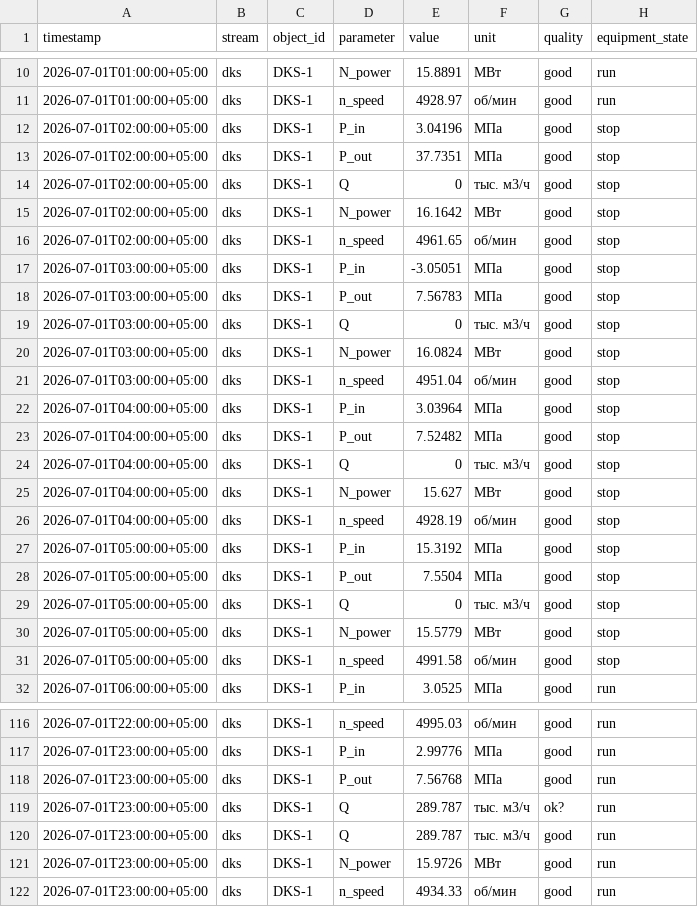
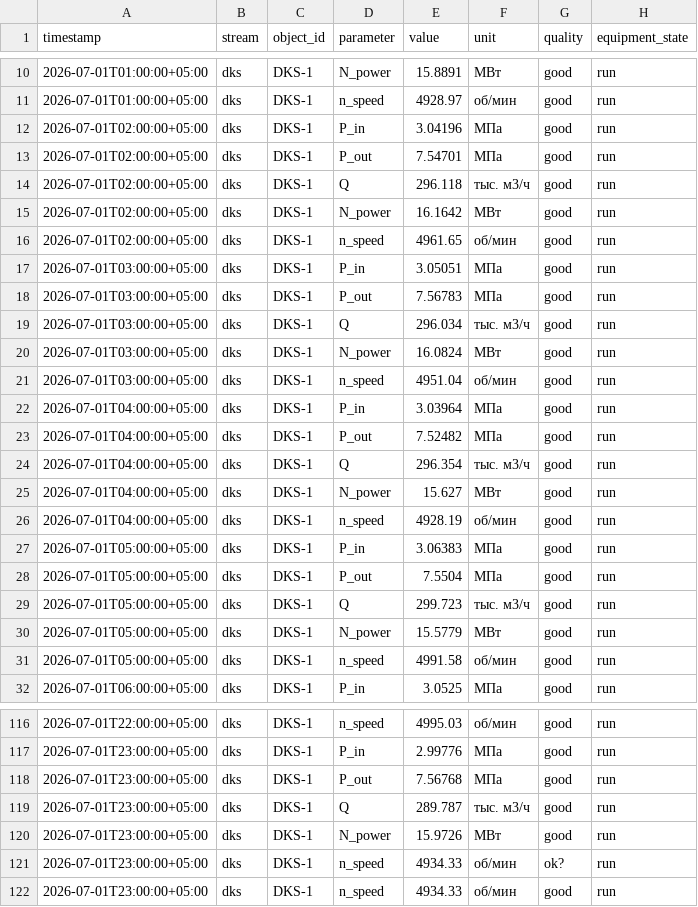
Before and after one commit to Michael-chko/gas-field-digital-twin, a CSV file: data/samples/dks.csv, drawn as a sheet; only a part is shown, gaps mark what is left out; the diff covers the shown part only.

```diff
--- a/data/samples/dks.csv
+++ b/data/samples/dks.csv
@@ -11,22 +11,22 @@ timestamp,stream,object_id,parameter,value,unit,quality,equipment_state
 2026-07-01T01:00:00+05:00,dks,DKS-1,n_speed,4928.97,об/мин,good,run
-2026-07-01T02:00:00+05:00,dks,DKS-1,P_in,3.04196,МПа,good,stop
-2026-07-01T02:00:00+05:00,dks,DKS-1,P_out,37.7351,МПа,good,stop
-2026-07-01T02:00:00+05:00,dks,DKS-1,Q,0,тыс. м3/ч,good,stop
-2026-07-01T02:00:00+05:00,dks,DKS-1,N_power,16.1642,МВт,good,stop
-2026-07-01T02:00:00+05:00,dks,DKS-1,n_speed,4961.65,об/мин,good,stop
-2026-07-01T03:00:00+05:00,dks,DKS-1,P_in,-3.05051,МПа,good,stop
-2026-07-01T03:00:00+05:00,dks,DKS-1,P_out,7.56783,МПа,good,stop
-2026-07-01T03:00:00+05:00,dks,DKS-1,Q,0,тыс. м3/ч,good,stop
-2026-07-01T03:00:00+05:00,dks,DKS-1,N_power,16.0824,МВт,good,stop
-2026-07-01T03:00:00+05:00,dks,DKS-1,n_speed,4951.04,об/мин,good,stop
-2026-07-01T04:00:00+05:00,dks,DKS-1,P_in,3.03964,МПа,good,stop
-2026-07-01T04:00:00+05:00,dks,DKS-1,P_out,7.52482,МПа,good,stop
-2026-07-01T04:00:00+05:00,dks,DKS-1,Q,0,тыс. м3/ч,good,stop
-2026-07-01T04:00:00+05:00,dks,DKS-1,N_power,15.627,МВт,good,stop
-2026-07-01T04:00:00+05:00,dks,DKS-1,n_speed,4928.19,об/мин,good,stop
-2026-07-01T05:00:00+05:00,dks,DKS-1,P_in,15.3192,МПа,good,stop
-2026-07-01T05:00:00+05:00,dks,DKS-1,P_out,7.5504,МПа,good,stop
-2026-07-01T05:00:00+05:00,dks,DKS-1,Q,0,тыс. м3/ч,good,stop
-2026-07-01T05:00:00+05:00,dks,DKS-1,N_power,15.5779,МВт,good,stop
-2026-07-01T05:00:00+05:00,dks,DKS-1,n_speed,4991.58,об/мин,good,stop
+2026-07-01T02:00:00+05:00,dks,DKS-1,P_in,3.04196,МПа,good,run
+2026-07-01T02:00:00+05:00,dks,DKS-1,P_out,7.54701,МПа,good,run
+2026-07-01T02:00:00+05:00,dks,DKS-1,Q,296.118,тыс. м3/ч,good,run
+2026-07-01T02:00:00+05:00,dks,DKS-1,N_power,16.1642,МВт,good,run
+2026-07-01T02:00:00+05:00,dks,DKS-1,n_speed,4961.65,об/мин,good,run
+2026-07-01T03:00:00+05:00,dks,DKS-1,P_in,3.05051,МПа,good,run
+2026-07-01T03:00:00+05:00,dks,DKS-1,P_out,7.56783,МПа,good,run
+2026-07-01T03:00:00+05:00,dks,DKS-1,Q,296.034,тыс. м3/ч,good,run
+2026-07-01T03:00:00+05:00,dks,DKS-1,N_power,16.0824,МВт,good,run
+2026-07-01T03:00:00+05:00,dks,DKS-1,n_speed,4951.04,об/мин,good,run
+2026-07-01T04:00:00+05:00,dks,DKS-1,P_in,3.03964,МПа,good,run
+2026-07-01T04:00:00+05:00,dks,DKS-1,P_out,7.52482,МПа,good,run
+2026-07-01T04:00:00+05:00,dks,DKS-1,Q,296.354,тыс. м3/ч,good,run
+2026-07-01T04:00:00+05:00,dks,DKS-1,N_power,15.627,МВт,good,run
+2026-07-01T04:00:00+05:00,dks,DKS-1,n_speed,4928.19,об/мин,good,run
+2026-07-01T05:00:00+05:00,dks,DKS-1,P_in,3.06383,МПа,good,run
+2026-07-01T05:00:00+05:00,dks,DKS-1,P_out,7.5504,МПа,good,run
+2026-07-01T05:00:00+05:00,dks,DKS-1,Q,299.723,тыс. м3/ч,good,run
+2026-07-01T05:00:00+05:00,dks,DKS-1,N_power,15.5779,МВт,good,run
+2026-07-01T05:00:00+05:00,dks,DKS-1,n_speed,4991.58,об/мин,good,run
 2026-07-01T06:00:00+05:00,dks,DKS-1,P_in,3.0525,МПа,good,run
@@ -118,5 +118,5 @@ timestamp,stream,object_id,parameter,value,unit,quality,equipment_state
 2026-07-01T23:00:00+05:00,dks,DKS-1,P_out,7.56768,МПа,good,run
-2026-07-01T23:00:00+05:00,dks,DKS-1,Q,289.787,тыс. м3/ч,ok?,run
 2026-07-01T23:00:00+05:00,dks,DKS-1,Q,289.787,тыс. м3/ч,good,run
 2026-07-01T23:00:00+05:00,dks,DKS-1,N_power,15.9726,МВт,good,run
+2026-07-01T23:00:00+05:00,dks,DKS-1,n_speed,4934.33,об/мин,ok?,run
 2026-07-01T23:00:00+05:00,dks,DKS-1,n_speed,4934.33,об/мин,good,run
```
Also changed, not shown: 16 edited cells elsewhere in this file, data/samples/absorber.csv, data/samples/gathering.csv, 15 other files.
